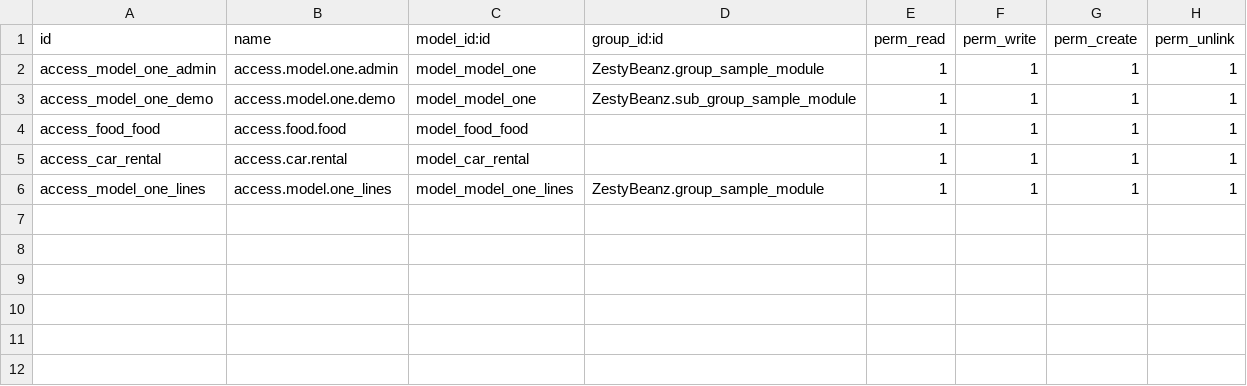
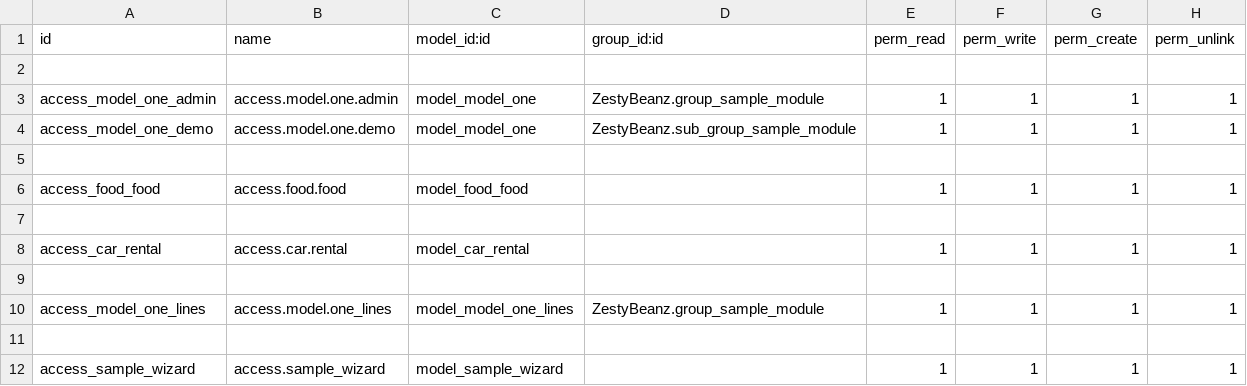
Before and after one commit to skanda444/ODOO_INTERNSHIP, a CSV file: ZestyBeanz/security/ir.model.access.csv, drawn as a sheet.

```diff
--- a/ZestyBeanz/security/ir.model.access.csv
+++ b/ZestyBeanz/security/ir.model.access.csv
@@ -1,6 +1,12 @@
 id,name,model_id:id,group_id:id,perm_read,perm_write,perm_create,perm_unlink
+
 access_model_one_admin,access.model.one.admin,model_model_one,ZestyBeanz.group_sample_module,1,1,1,1
 access_model_one_demo,access.model.one.demo,model_model_one,ZestyBeanz.sub_group_sample_module,1,1,1,1
+
 access_food_food,access.food.food,model_food_food,,1,1,1,1
+
 access_car_rental,access.car.rental,model_car_rental,,1,1,1,1
+
 access_model_one_lines,access.model.one_lines,model_model_one_lines,ZestyBeanz.group_sample_module,1,1,1,1
+
+access_sample_wizard,access.sample_wizard,model_sample_wizard,,1,1,1,1
```
Also changed, not shown: 8 other files.
